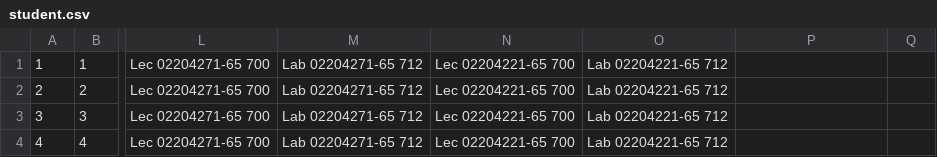
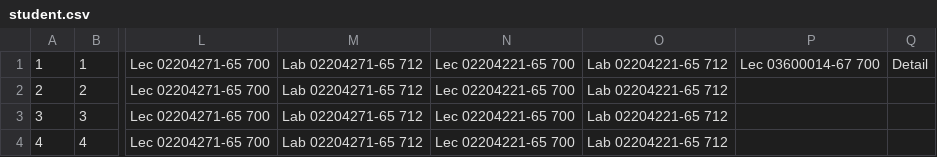
Before and after one commit to MAxXNanOo/sKedU, a CSV file: KUdata/student.csv, drawn as a sheet; only a part is shown, gaps mark what is left out; the diff names each change by its address in the sheet, - before the commit and + after, or states it on an @@ line.

Commit message:
serarch to table

```diff
--- a/KUdata/student.csv
+++ b/KUdata/student.csv
-P1: (empty)
+P1: Lec 03600014-67 700
-Q1: (empty)
+Q1: Detail
```
Also changed, not shown: 8 other files.
